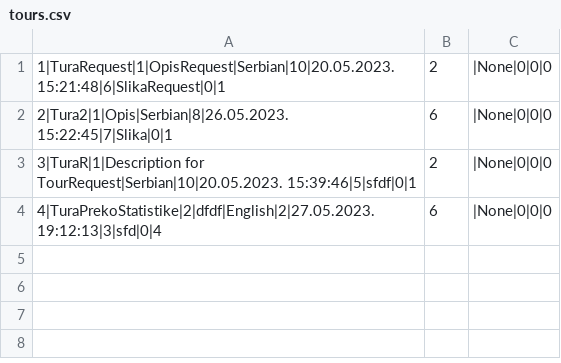
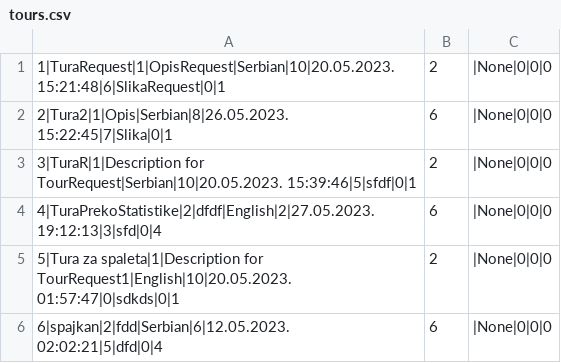
Before and after one commit to breskva01/SIMS-Projekat-Grupa4-TimD, a CSV file: InitialProject/InitialProject/Resources/Data/tours.csv, drawn as a sheet.

Commit message:
Added sending notifications when tour is created

```diff
--- a/InitialProject/InitialProject/Resources/Data/tours.csv
+++ b/InitialProject/InitialProject/Resources/Data/tours.csv
@@ -4 +4,3 @@
 4|TuraPrekoStatistike|2|dfdf|English|2|27.05.2023. 19:12:13|3|sfd|0|4,6,|None|0|0|0
+5|Tura za spaleta|1|Description for TourRequest1|English|10|20.05.2023. 01:57:47|0|sdkds|0|1,2,|None|0|0|0
+6|spajkan|2|fdd|Serbian|6|12.05.2023. 02:02:21|5|dfd|0|4,6,|None|0|0|0
```
Also changed, not shown: InitialProject/InitialProject/Resources/Data/tourRequests.csv, 5 other files.
